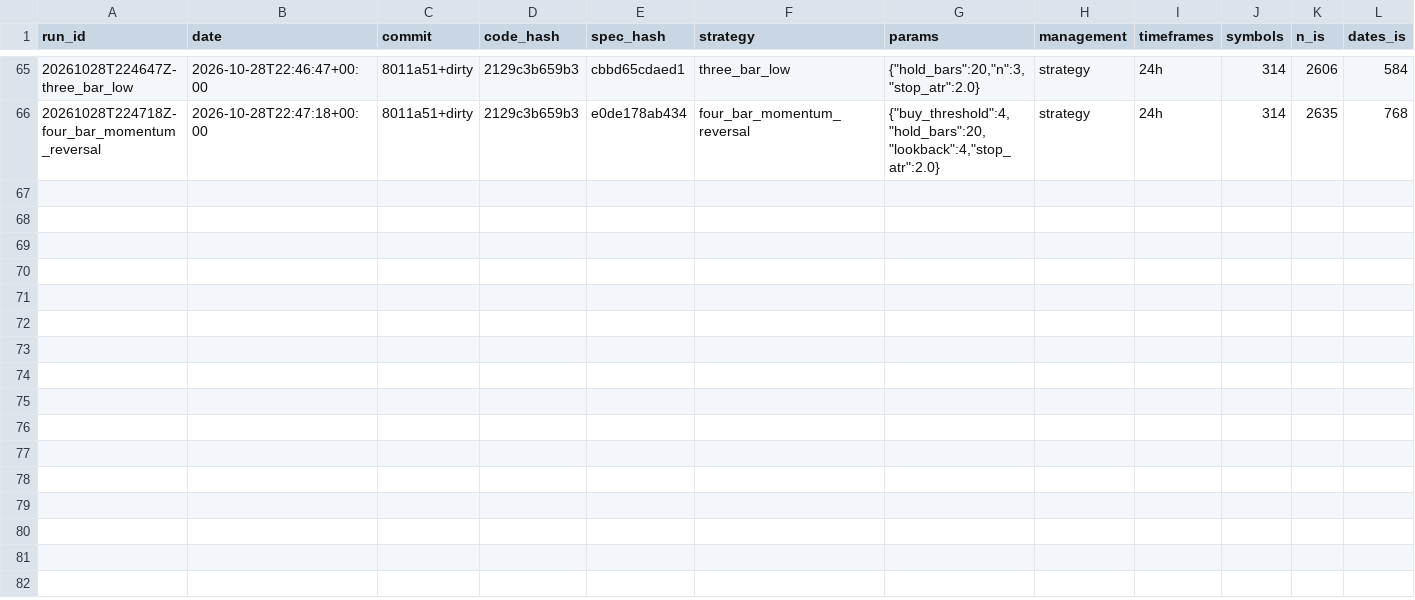
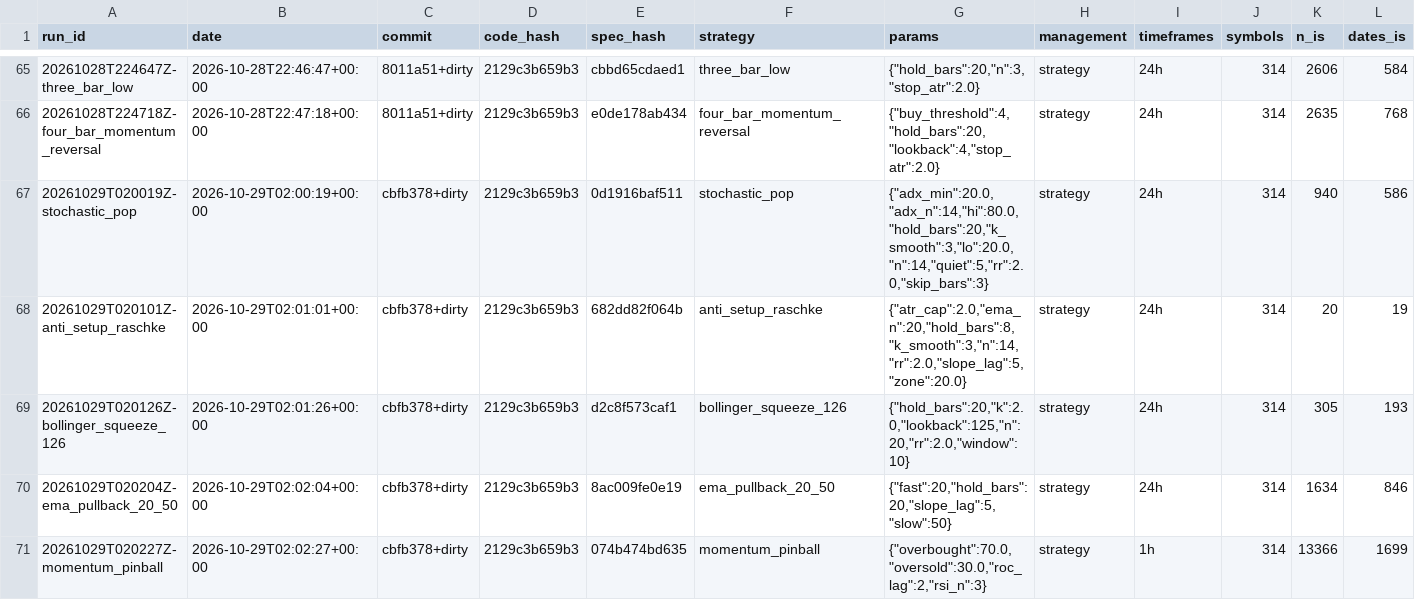
Before and after one commit to nick198922/MCP, a CSV file: docs/sieve/registry.csv, drawn as a sheet; only a part is shown, gaps mark what is left out; rows hold the shown columns only; the diff names each change by its address in the sheet, - before the commit and + after, or states it on an @@ line.

```diff
--- a/docs/sieve/registry.csv
+++ b/docs/sieve/registry.csv
+row 67: 20261029T020019Z-stochastic_pop | 2026-10-29T02:00:19+00:00 | cbfb378+dirty | 2129c3b659b3 | 0d1916baf511 | stochastic_pop | {"adx_min":20.0,"adx_n":14,"hi":80.0,"hold_bars":20,"k_smooth":3,"lo":20.0,"n":14,"quiet":5,"rr":2.0,"skip_bars":3} | strategy | 24h | 314 | 940 | 586
+row 68: 20261029T020101Z-anti_setup_raschke | 2026-10-29T02:01:01+00:00 | cbfb378+dirty | 2129c3b659b3 | 682dd82f064b | anti_setup_raschke | {"atr_cap":2.0,"ema_n":20,"hold_bars":8,"k_smooth":3,"n":14,"rr":2.0,"slope_lag":5,"zone":20.0} | strategy | 24h | 314 | 20 | 19
+row 69: 20261029T020126Z-bollinger_squeeze_126 | 2026-10-29T02:01:26+00:00 | cbfb378+dirty | 2129c3b659b3 | d2c8f573caf1 | bollinger_squeeze_126 | {"hold_bars":20,"k":2.0,"lookback":125,"n":20,"rr":2.0,"window":10} | strategy | 24h | 314 | 305 | 193
+row 70: 20261029T020204Z-ema_pullback_20_50 | 2026-10-29T02:02:04+00:00 | cbfb378+dirty | 2129c3b659b3 | 8ac009fe0e19 | ema_pullback_20_50 | {"fast":20,"hold_bars":20,"slope_lag":5,"slow":50} | strategy | 24h | 314 | 1634 | 846
+row 71: 20261029T020227Z-momentum_pinball | 2026-10-29T02:02:27+00:00 | cbfb378+dirty | 2129c3b659b3 | 074b474bd635 | momentum_pinball | {"overbought":70.0,"oversold":30.0,"roc_lag":2,"rsi_n":3} | strategy | 1h | 314 | 13366 | 1699
```
Also changed, not shown: 10 other files.
